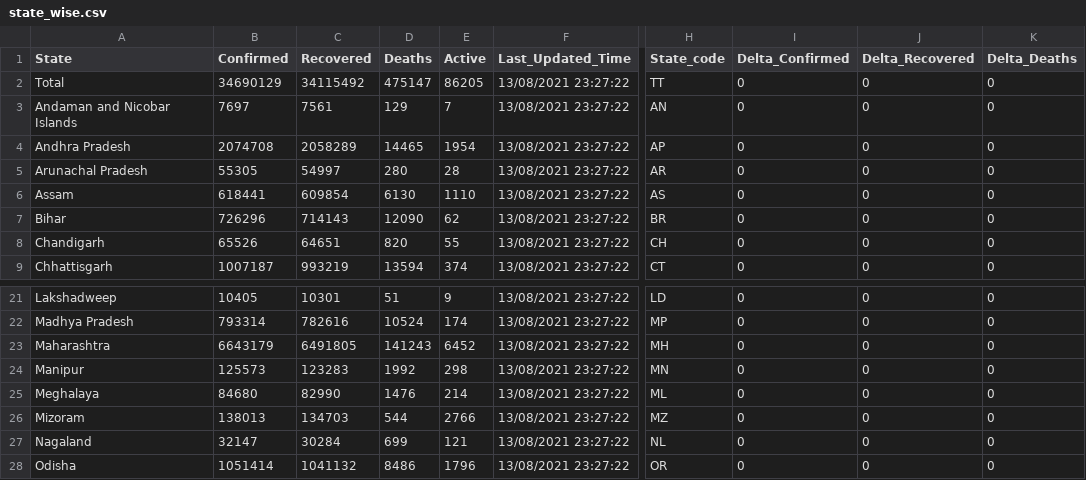
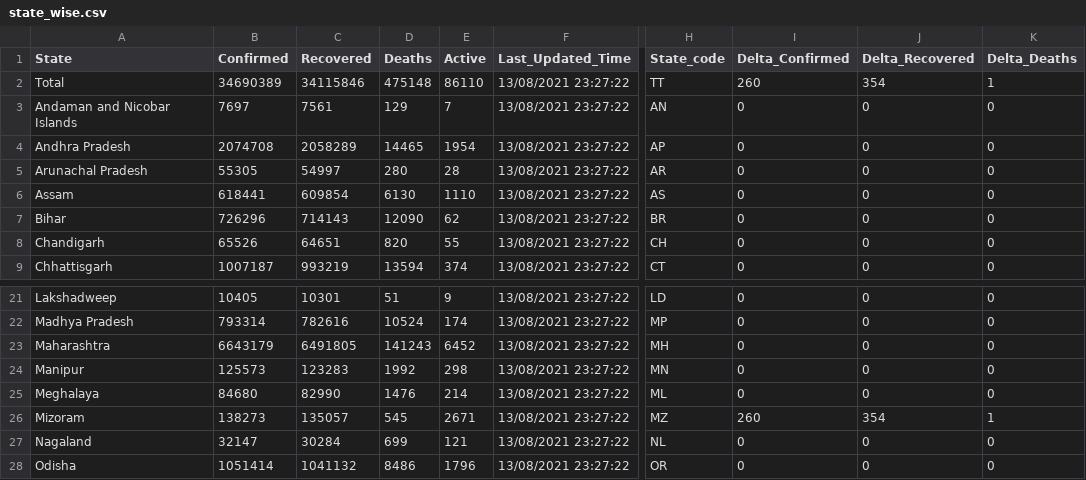
Before and after one commit to keshavashiya/covid19bharat_data, a CSV file: csv/latest/state_wise.csv, drawn as a sheet; only a part is shown, gaps mark what is left out; the diff names each change by its address in the sheet, - before the commit and + after, or states it on an @@ line.

```diff
--- a/csv/latest/state_wise.csv
+++ b/csv/latest/state_wise.csv
-B2 (Confirmed): 34690129
+B2 (Confirmed): 34690389
-C2 (Recovered): 34115492
+C2 (Recovered): 34115846
-D2 (Deaths): 475147
+D2 (Deaths): 475148
-E2 (Active): 86205
+E2 (Active): 86110
-I2 (Delta_Confirmed): 0
+I2 (Delta_Confirmed): 260
-J2 (Delta_Recovered): 0
+J2 (Delta_Recovered): 354
-K2 (Delta_Deaths): 0
+K2 (Delta_Deaths): 1
-B26 (Confirmed): 138013
+B26 (Confirmed): 138273
-C26 (Recovered): 134703
+C26 (Recovered): 135057
-D26 (Deaths): 544
+D26 (Deaths): 545
-E26 (Active): 2766
+E26 (Active): 2671
-I26 (Delta_Confirmed): 0
+I26 (Delta_Confirmed): 260
-J26 (Delta_Recovered): 0
+J26 (Delta_Recovered): 354
-K26 (Delta_Deaths): 0
+K26 (Delta_Deaths): 1
```
Also changed, not shown: csv/latest/district_wise.csv, csv/latest/raw_data36.csv, 12 other files.
